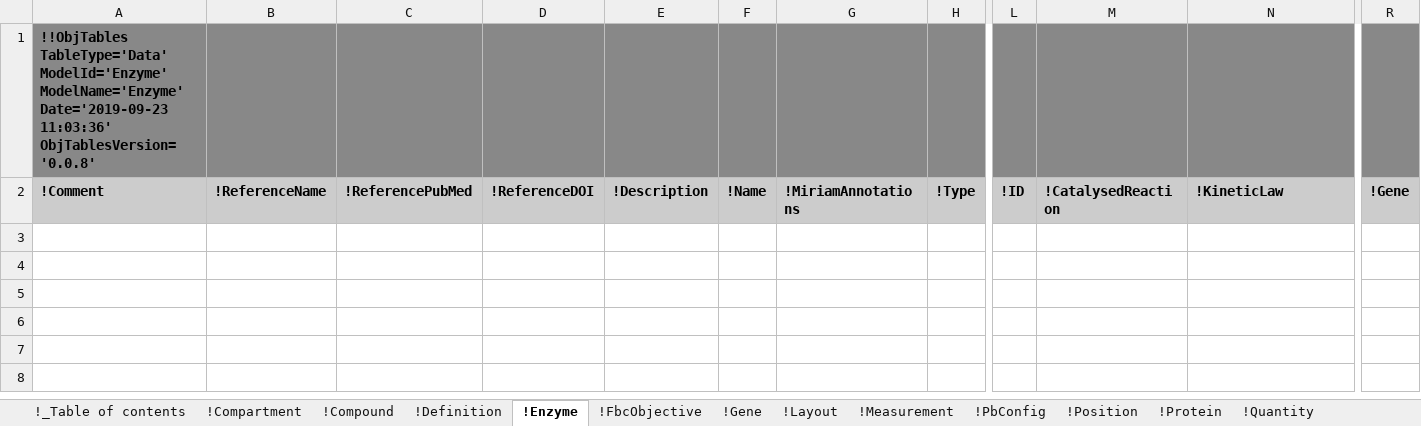
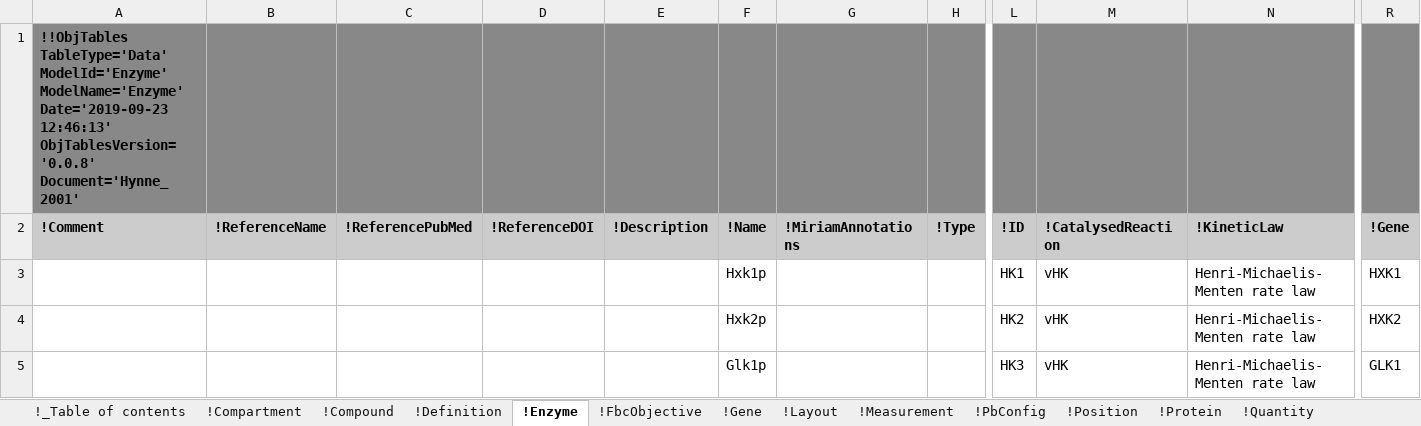
Before and after one commit to KarrLab/obj_tables, an Excel workbook: examples/sbtab-sbml/hynne.xlsx, sheet !Enzyme, drawn as a sheet; only a part is shown, gaps mark what is left out; values as stored, in another font and other column widths than the file's, no borders; rows hold the shown columns only; the diff names each change by its address in the sheet, - before the commit and + after, or states it on an @@ line.

```diff
--- a/examples/sbtab-sbml/hynne.xlsx (sheet !Enzyme)
+++ b/examples/sbtab-sbml/hynne.xlsx (sheet !Enzyme)
-A1 (!Comment): …ModelName='Enzyme' Date='2019-09-23 11:03:36' ObjTablesVersion='0.0.8'
+A1 (!Comment): …ModelName='Enzyme' Date='2019-09-23 12:46:13' ObjTablesVersion='0.0.8' Document='Hynne_2001'
+row 3:  |  |  |  |  | Hxk1p |  |  | HK1 | vHK | Henri-Michaelis-Menten rate law | HXK1
+row 4:  |  |  |  |  | Hxk2p |  |  | HK2 | vHK | Henri-Michaelis-Menten rate law | HXK2
+row 5:  |  |  |  |  | Glk1p |  |  | HK3 | vHK | Henri-Michaelis-Menten rate law | GLK1
```
Also changed, not shown: sheet !Quantity, sheet !Reaction, sheet !Compound, sheet !Compartment, sheet !_Table of contents, sheet !PbConfig, 20 more sheets, formulas that keep their value, examples/sbtab-sbml/ecoli_noor_2016_data.xlsx, examples/sbtab-sbml/feed_forward_loop_relationship.xlsx, 35 other files.
